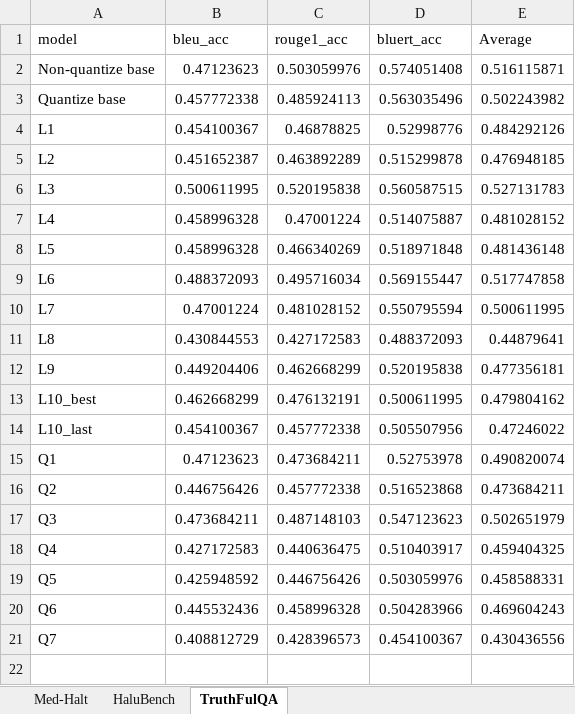
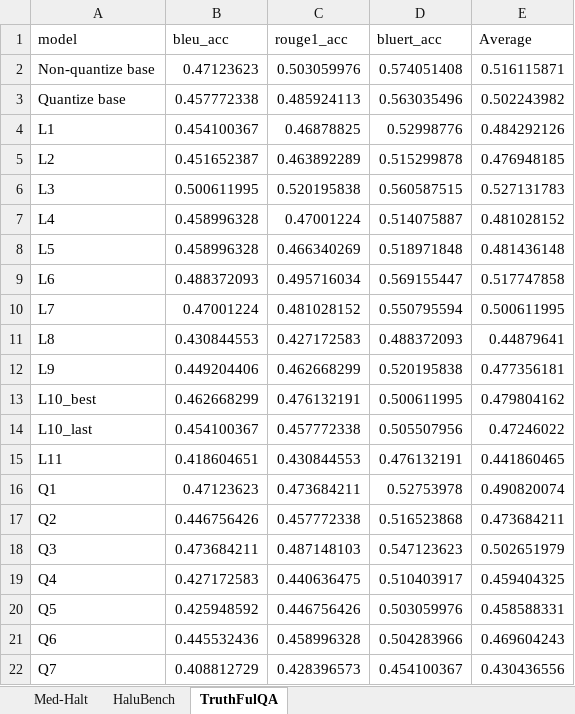
Before and after one commit to khangdzox/COS30018-Mitigate-Hallucination, an Excel workbook: Final Evaluation/merged_averages.xlsx, sheet TruthFulQA, drawn as a sheet; values as stored, in another font and other column widths than the file's, no borders; table styles not drawn; the diff names each change by its address in the sheet, - before the commit and + after, or states it on an @@ line.

Commit message:
add TruthfulQA L11 result to final excel

```diff
--- a/Final Evaluation/merged_averages.xlsx (sheet TruthFulQA)
+++ b/Final Evaluation/merged_averages.xlsx (sheet TruthFulQA)
+row 15: L11 | 0.418604651 | 0.430844553 | 0.476132191 | 0.441860465
```
